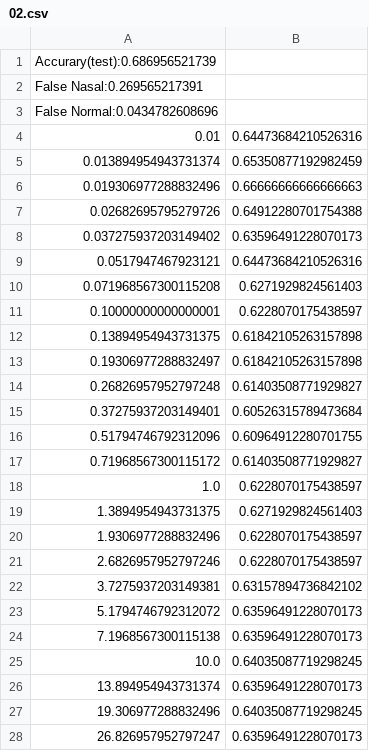
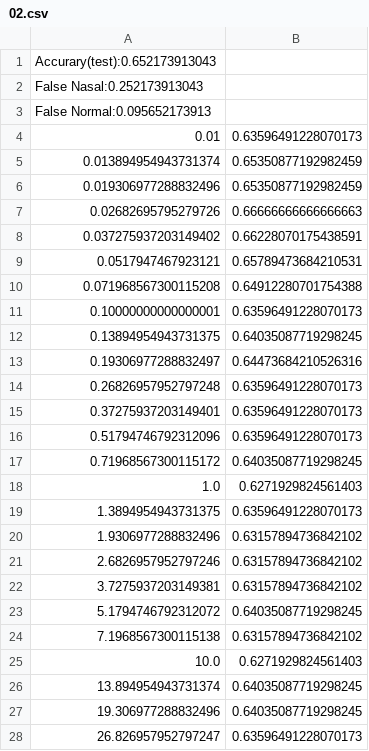
Before and after one commit to carolingfish/AutismVoicePrint, a CSV file: Results/sentence/02.csv, drawn as a sheet; only a part is shown; the diff covers the shown part only.

```diff
--- a/Results/sentence/02.csv
+++ b/Results/sentence/02.csv
@@ -1,27 +1,27 @@
-Accurary(test):0.686956521739
-False Nasal:0.269565217391
-False Normal:0.0434782608696
-0.01	0.64473684210526316
+Accurary(test):0.652173913043
+False Nasal:0.252173913043
+False Normal:0.095652173913
+0.01	0.63596491228070173
 0.013894954943731374	0.65350877192982459
-0.019306977288832496	0.66666666666666663
-0.02682695795279726	0.64912280701754388
-0.037275937203149402	0.63596491228070173
-0.0517947467923121	0.64473684210526316
-0.071968567300115208	0.6271929824561403
-0.10000000000000001	0.6228070175438597
-0.13894954943731375	0.61842105263157898
-0.19306977288832497	0.61842105263157898
-0.26826957952797248	0.61403508771929827
-0.37275937203149401	0.60526315789473684
-0.51794746792312096	0.60964912280701755
-0.71968567300115172	0.61403508771929827
-1.0	0.6228070175438597
-1.3894954943731375	0.6271929824561403
-1.9306977288832496	0.6228070175438597
-2.6826957952797246	0.6228070175438597
+0.019306977288832496	0.65350877192982459
+0.02682695795279726	0.66666666666666663
+0.037275937203149402	0.66228070175438591
+0.0517947467923121	0.65789473684210531
+0.071968567300115208	0.64912280701754388
+0.10000000000000001	0.63596491228070173
+0.13894954943731375	0.64035087719298245
+0.19306977288832497	0.64473684210526316
+0.26826957952797248	0.63596491228070173
+0.37275937203149401	0.63596491228070173
+0.51794746792312096	0.63596491228070173
+0.71968567300115172	0.64035087719298245
+1.0	0.6271929824561403
+1.3894954943731375	0.63596491228070173
+1.9306977288832496	0.63157894736842102
+2.6826957952797246	0.63157894736842102
 3.7275937203149381	0.63157894736842102
-5.1794746792312072	0.63596491228070173
-7.1968567300115138	0.63596491228070173
-10.0	0.64035087719298245
-13.894954943731374	0.63596491228070173
+5.1794746792312072	0.64035087719298245
+7.1968567300115138	0.63157894736842102
+10.0	0.6271929824561403
+13.894954943731374	0.64035087719298245
 19.306977288832496	0.64035087719298245
```
Also changed, not shown: 22 edited cells elsewhere in this file, Results/sentence/01.csv, Results/sentence/03.csv, 3 other files.
